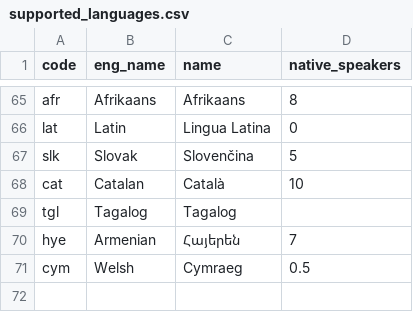
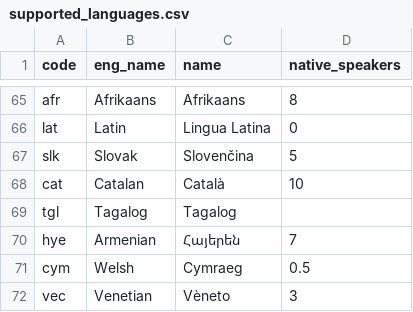
Before and after one commit to greyblake/whatlang-rs, a CSV file: misc/supported_languages.csv, drawn as a sheet; only a part is shown, gaps mark what is left out.

Commit message:
Add Venetian (vec) language support

```diff
--- a/misc/supported_languages.csv
+++ b/misc/supported_languages.csv
@@ -71 +71,2 @@ hye,Armenian,Հայերեն,7
 cym,Welsh,Cymraeg,0.5
+vec,Venetian,Vèneto,3
```
Also changed, not shown: 8 other files.
